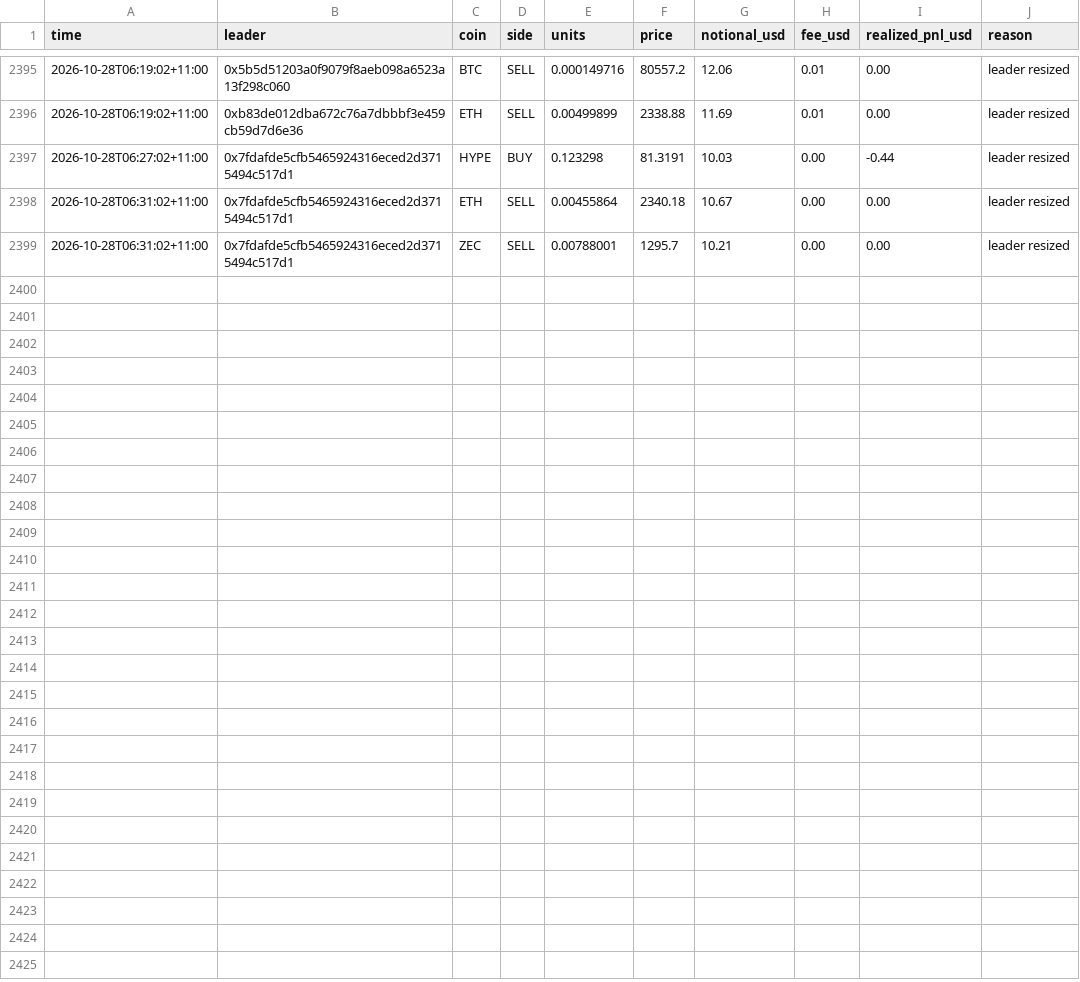
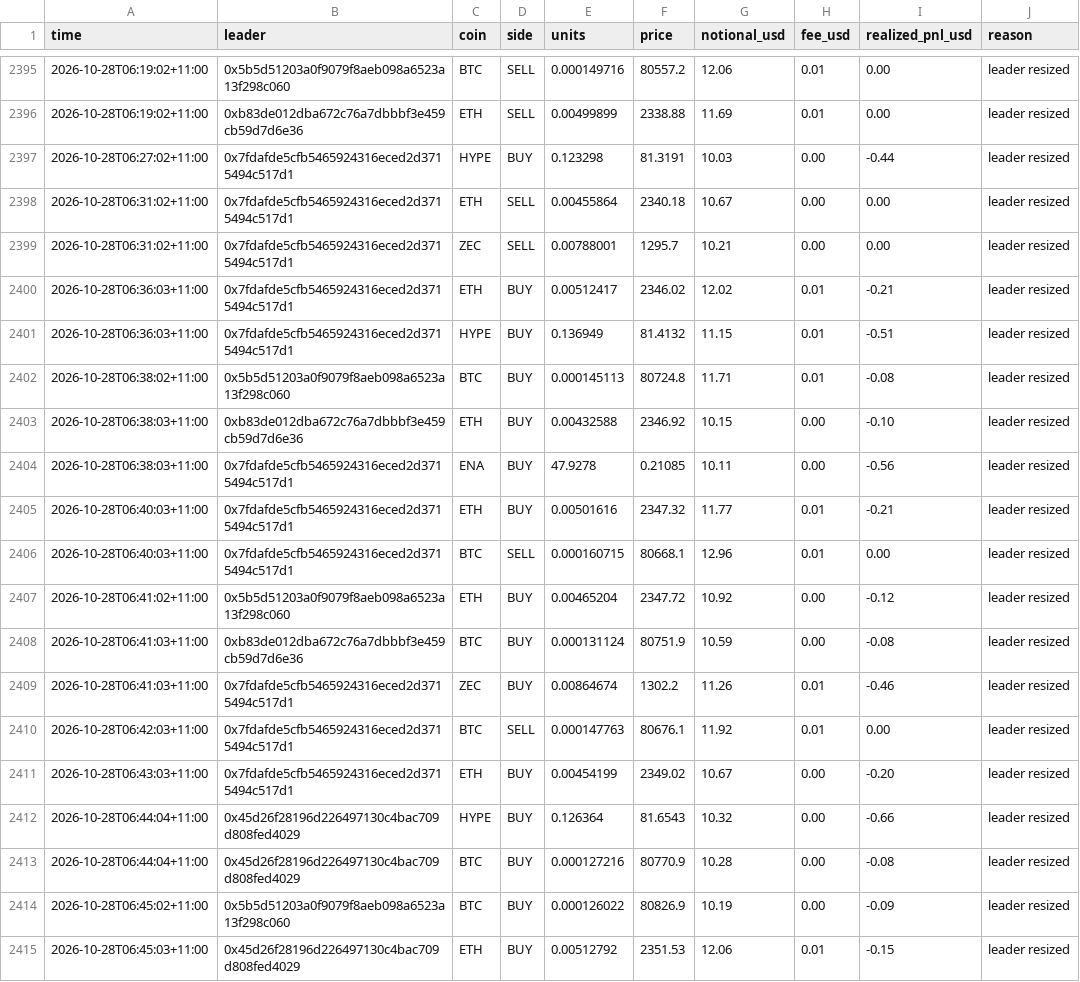
Before and after one commit to cosmick07/invo-copybot, a CSV file: data/trades.csv, drawn as a sheet; only a part is shown, gaps mark what is left out; the diff names each change by its address in the sheet, - before the commit and + after, or states it on an @@ line.

```diff
--- a/data/trades.csv
+++ b/data/trades.csv
+row 2400: 2026-10-28T06:36:03+11:00 | 0x7fdafde5cfb5465924316eced2d3715494c517d1 | ETH | BUY | 0.00512417 | 2346.02 | 12.02 | 0.01 | -0.21 | leader resized
+row 2401: 2026-10-28T06:36:03+11:00 | 0x7fdafde5cfb5465924316eced2d3715494c517d1 | HYPE | BUY | 0.136949 | 81.4132 | 11.15 | 0.01 | -0.51 | leader resized
+row 2402: 2026-10-28T06:38:02+11:00 | 0x5b5d51203a0f9079f8aeb098a6523a13f298c060 | BTC | BUY | 0.000145113 | 80724.8 | 11.71 | 0.01 | -0.08 | leader resized
+row 2403: 2026-10-28T06:38:03+11:00 | 0xb83de012dba672c76a7dbbbf3e459cb59d7d6e36 | ETH | BUY | 0.00432588 | 2346.92 | 10.15 | 0.00 | -0.10 | leader resized
+row 2404: 2026-10-28T06:38:03+11:00 | 0x7fdafde5cfb5465924316eced2d3715494c517d1 | ENA | BUY | 47.9278 | 0.21085 | 10.11 | 0.00 | -0.56 | leader resized
+row 2405: 2026-10-28T06:40:03+11:00 | 0x7fdafde5cfb5465924316eced2d3715494c517d1 | ETH | BUY | 0.00501616 | 2347.32 | 11.77 | 0.01 | -0.21 | leader resized
+row 2406: 2026-10-28T06:40:03+11:00 | 0x7fdafde5cfb5465924316eced2d3715494c517d1 | BTC | SELL | 0.000160715 | 80668.1 | 12.96 | 0.01 | 0.00 | leader resized
+row 2407: 2026-10-28T06:41:02+11:00 | 0x5b5d51203a0f9079f8aeb098a6523a13f298c060 | ETH | BUY | 0.00465204 | 2347.72 | 10.92 | 0.00 | -0.12 | leader resized
+row 2408: 2026-10-28T06:41:03+11:00 | 0xb83de012dba672c76a7dbbbf3e459cb59d7d6e36 | BTC | BUY | 0.000131124 | 80751.9 | 10.59 | 0.00 | -0.08 | leader resized
+row 2409: 2026-10-28T06:41:03+11:00 | 0x7fdafde5cfb5465924316eced2d3715494c517d1 | ZEC | BUY | 0.00864674 | 1302.2 | 11.26 | 0.01 | -0.46 | leader resized
+row 2410: 2026-10-28T06:42:03+11:00 | 0x7fdafde5cfb5465924316eced2d3715494c517d1 | BTC | SELL | 0.000147763 | 80676.1 | 11.92 | 0.01 | 0.00 | leader resized
+row 2411: 2026-10-28T06:43:03+11:00 | 0x7fdafde5cfb5465924316eced2d3715494c517d1 | ETH | BUY | 0.00454199 | 2349.02 | 10.67 | 0.00 | -0.20 | leader resized
+row 2412: 2026-10-28T06:44:04+11:00 | 0x45d26f28196d226497130c4bac709d808fed4029 | HYPE | BUY | 0.126364 | 81.6543 | 10.32 | 0.00 | -0.66 | leader resized
+row 2413: 2026-10-28T06:44:04+11:00 | 0x45d26f28196d226497130c4bac709d808fed4029 | BTC | BUY | 0.000127216 | 80770.9 | 10.28 | 0.00 | -0.08 | leader resized
+row 2414: 2026-10-28T06:45:02+11:00 | 0x5b5d51203a0f9079f8aeb098a6523a13f298c060 | BTC | BUY | 0.000126022 | 80826.9 | 10.19 | 0.00 | -0.09 | leader resized
+row 2415: 2026-10-28T06:45:03+11:00 | 0x45d26f28196d226497130c4bac709d808fed4029 | ETH | BUY | 0.00512792 | 2351.53 | 12.06 | 0.01 | -0.15 | leader resized
```
Also changed, not shown: data/equity.csv, 3 other files.
